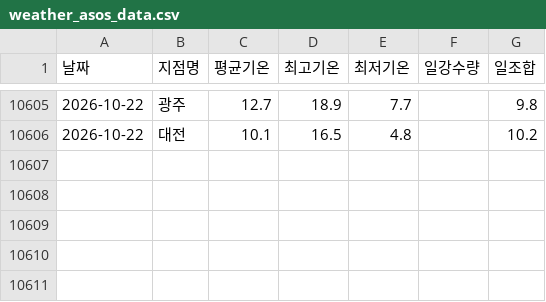
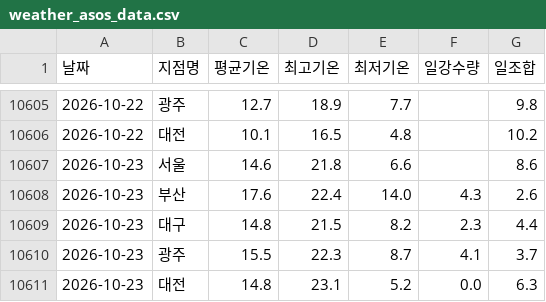
Before and after one commit to dudfyd84-ai/cabbage-price-bot, a CSV file: weather_asos_data.csv, drawn as a sheet; only a part is shown, gaps mark what is left out; the diff names each change by its address in the sheet, - before the commit and + after, or states it on an @@ line.

```diff
--- a/weather_asos_data.csv
+++ b/weather_asos_data.csv
+row 10607: 2026-10-23 | 서울 | 14.6 | 21.8 | 6.6 |  | 8.6
+row 10608: 2026-10-23 | 부산 | 17.6 | 22.4 | 14.0 | 4.3 | 2.6
+row 10609: 2026-10-23 | 대구 | 14.8 | 21.5 | 8.2 | 2.3 | 4.4
+row 10610: 2026-10-23 | 광주 | 15.5 | 22.3 | 8.7 | 4.1 | 3.7
+row 10611: 2026-10-23 | 대전 | 14.8 | 23.1 | 5.2 | 0.0 | 6.3
```
Also changed, not shown: kamis_veg_retail.csv, predict_log.csv, 43 other files.
